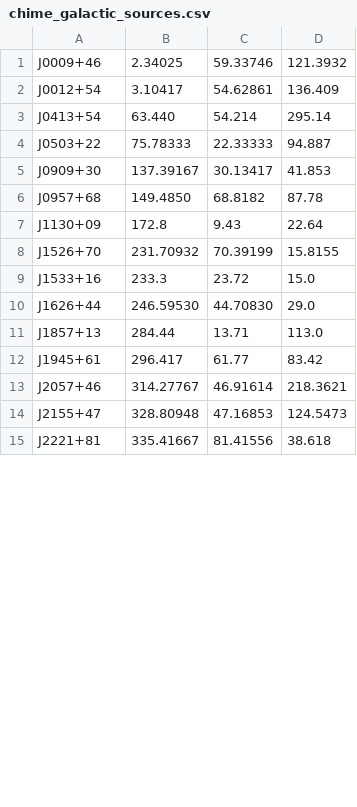
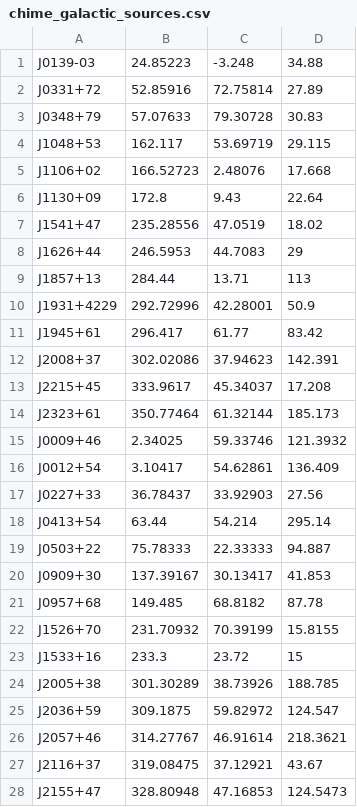
Before and after one commit to AdamDong2/Pulsar_survey_scrapper_post, a CSV file: chime_galactic_sources.csv, drawn as a sheet; only a part is shown; the shorter side is filled out with more unchanged rows; the diff covers the shown part only.

Commit message:
added plotting galactic plane, added get period for certain clusters

```diff
--- a/chime_galactic_sources.csv
+++ b/chime_galactic_sources.csv
@@ -0,0 +1,14 @@
+J0139-03 ,24.85223,-3.248,34.88
+J0331+72 ,52.85916,72.75814,27.89
+J0348+79 ,57.07633,79.30728,30.83
+J1048+53 ,162.117,53.69719,29.115
+J1106+02 ,166.52723,2.48076,17.668
+J1130+09 ,172.8,9.43,22.64
+J1541+47 ,235.28556,47.0519,18.02
+J1626+44 ,246.5953,44.7083,29
+J1857+13 ,284.44,13.71,113
+J1931+4229 ,292.72996,42.28001,50.9
+J1945+61 ,296.417,61.77,83.42
+J2008+37 ,302.02086,37.94623,142.391
+J2215+45 ,333.9617,45.34037,17.208
+J2323+61 ,350.77464,61.32144,185.173
@@ -3 +17,2 @@ J0012+54,3.10417,54.62861,136.409
-J0413+54,63.440,54.214,295.14
+J0227+33 ,36.78437,33.92903,27.56
+J0413+54 ,63.44,54.214,295.14
@@ -6,2 +21 @@ J0909+30,137.39167,30.13417,41.853
-J0957+68,149.4850,68.8182,87.78
-J1130+09,172.8,9.43,22.64
+J0957+68 ,149.485,68.8182,87.78
@@ -9,4 +23,3 @@ J1526+70,231.70932,70.39199,15.8155
-J1533+16,233.3,23.72,15.0
-J1626+44,246.59530,44.70830,29.0
-J1857+13,284.44,13.71,113.0
-J1945+61,296.417,61.77,83.42
+J1533+16 ,233.3,23.72,15
+J2005+38 ,301.30289,38.73926,188.785
+J2036+59 ,309.1875,59.82972,124.547
@@ -13,0 +27 @@ J2057+46,314.27767,46.91614,218.3621
+J2116+37 ,319.08475,37.12921,43.67
```
Also changed, not shown: 1 added row and 1 edited cell elsewhere in this file, 20 other files.
